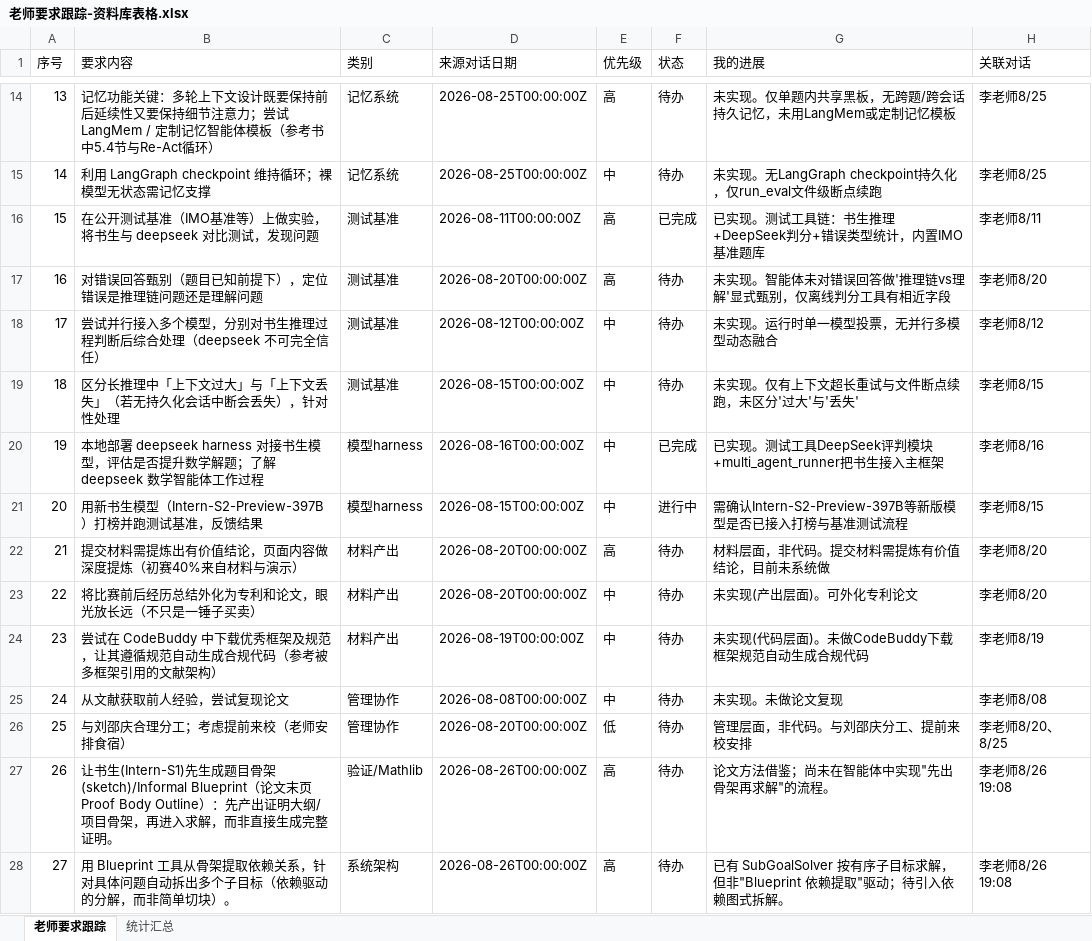
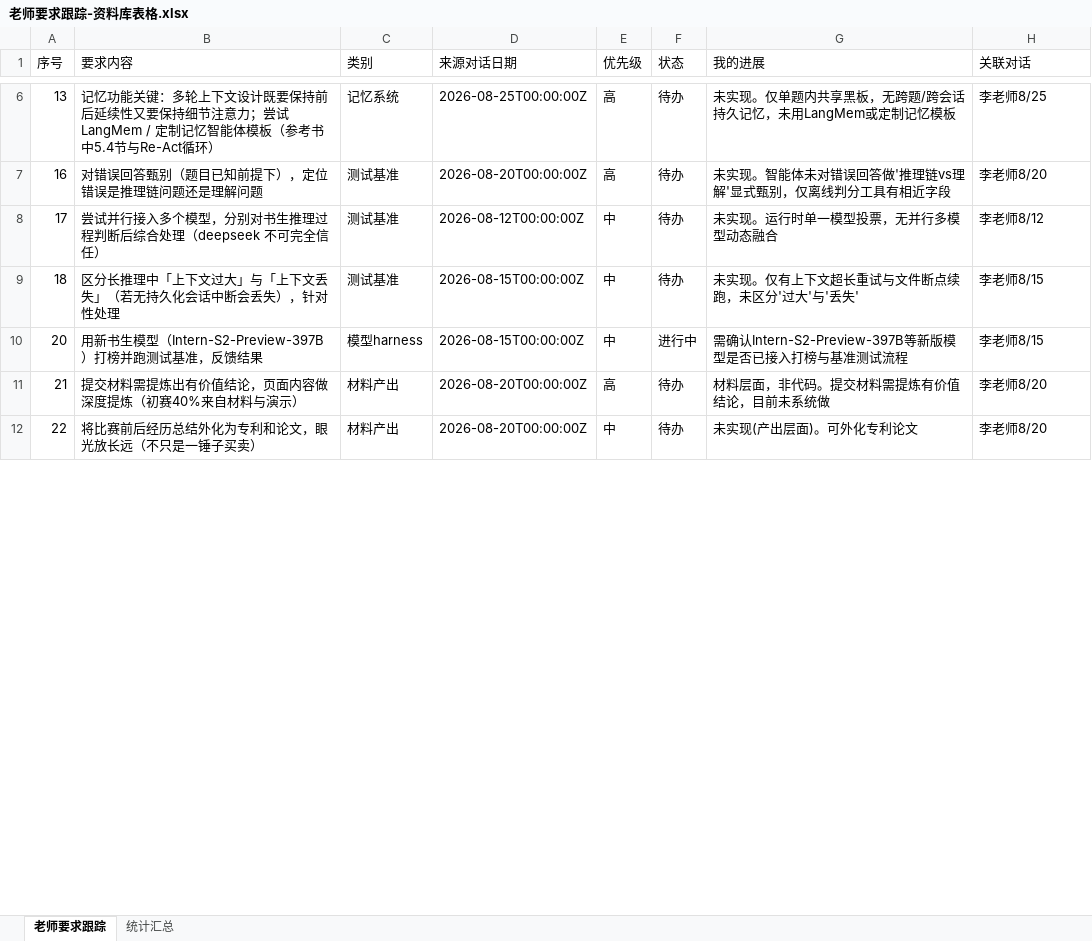
Before and after one commit to Molight1007/math-ai-evaluator, an Excel workbook: 老师要求跟踪-资料库表格.xlsx, sheet 老师要求跟踪, drawn as a sheet; only a part is shown, gaps mark what is left out; values as stored, in another font and other column widths than the file's, no cell formats; removed rows and columns are numbered as before the commit, all else as after; the diff covers the shown part only; the diff names each change by its address in the sheet, - before the commit and + after, or states it on an @@ line.

Commit message:
chore(data): 同步老师要求跟踪表与题库数据更新

```diff
--- a/老师要求跟踪-资料库表格.xlsx (sheet 老师要求跟踪)
+++ b/老师要求跟踪-资料库表格.xlsx (sheet 老师要求跟踪)
-row 15: 14 | 利用 LangGraph checkpoint 维持循环；裸模型无状态需记忆支撑 | 记忆系统 | 2026-08-25T00:00:00Z | 中 | 待办 | 未实现。无LangGraph checkpoint持久化，仅run_eval文件级断点续跑 | 李老师8/25
-row 16: 15 | 在公开测试基准（IMO基准等）上做实验，将书生与 deepseek 对比测试，发现问题 | 测试基准 | 2026-08-11T00:00:00Z | 高 | 已完成 | 已实现。测试工具链：书生推理+DeepSeek判分+错误类型统计，内置IMO基准题库 | 李老师8/11
-row 20: 19 | 本地部署 deepseek harness 对接书生模型，评估是否提升数学解题；了解 deepseek 数学智能体工作过程 | 模型harness | 2026-08-16T00:00:00Z | 中 | 已完成 | 已实现。测试工具DeepSeek评判模块+multi_agent_runner把书生接入主框架 | 李老师8/16
-row 24: 23 | 尝试在 CodeBuddy 中下载优秀框架及规范，让其遵循规范自动生成合规代码（参考被多框架引用的文献架构） | 材料产出 | 2026-08-19T00:00:00Z | 中 | 待办 | 未实现(代码层面)。未做CodeBuddy下载框架规范自动生成合规代码 | 李老师8/19
-row 25: 24 | 从文献获取前人经验，尝试复现论文 | 管理协作 | 2026-08-08T00:00:00Z | 中 | 待办 | 未实现。未做论文复现 | 李老师8/08
-row 26: 25 | 与刘邵庆合理分工；考虑提前来校（老师安排食宿） | 管理协作 | 2026-08-20T00:00:00Z | 低 | 待办 | 管理层面，非代码。与刘邵庆分工、提前来校安排 | 李老师8/20、8/25
-row 27: 26 | 让书生(Intern-S1)先生成题目骨架(sketch)/Informal Blueprint（论文末页 Proof Body Outline）：先产出证明大纲/项目骨架，再进入求解，而非直接生成完整证明。 | 验证/Mathlib | 2026-08-26T00:00:00Z | 高 | 待办 | 论文方法借鉴；尚未在智能体中实现"先出骨架再求解"的流程。 | 李老师8/26 19:08
-row 28: 27 | 用 Blueprint 工具从骨架提取依赖关系，针对具体问题自动拆出多个子目标（依赖驱动的分解，而非简单切块）。 | 系统架构 | 2026-08-26T00:00:00Z | 高 | 待办 | 已有 SubGoalSolver 按有序子目标求解，但非"Blueprint 依赖提取"驱动；待引入依赖图式拆解。 | 李老师8/26 19:08
```
Also changed, not shown: 3 added rows, 17 removed rows and 38 edited cells elsewhere in this sheet, sheet 统计汇总, cell formats, 1 other file.
